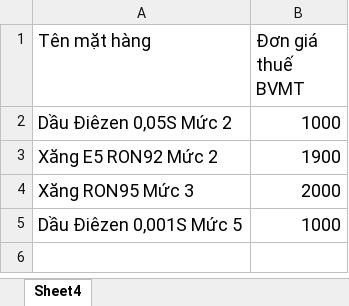
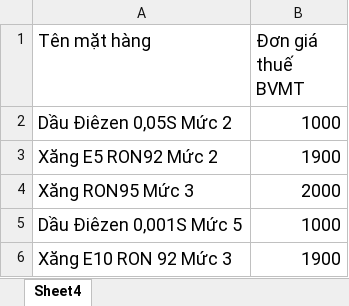
Before and after one commit to TrongHoan81/UpSSE_BB, an Excel workbook: Data/BVMT.xlsx, sheet Sheet4, drawn as a sheet; values as stored, in another font and other column widths than the file's, no borders; the diff names each change by its address in the sheet, - before the commit and + after, or states it on an @@ line.

```diff
--- a/Data/BVMT.xlsx (sheet Sheet4)
+++ b/Data/BVMT.xlsx (sheet Sheet4)
+row 6: Xăng E10 RON 92 Mức 3 | 1900
```
Also changed, not shown: Data/MaKho_MaVV.xlsx.
